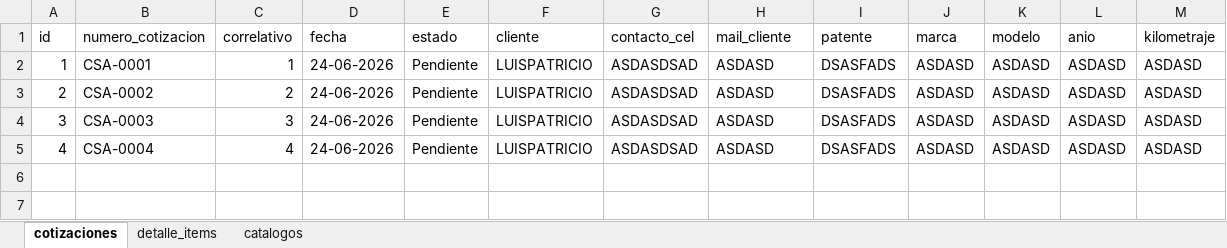
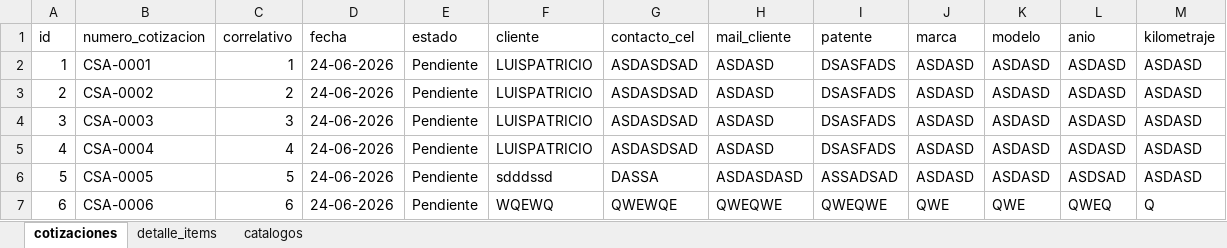
Before and after one commit to charlesautomotriz/charlesautomotriz, an Excel workbook: data/base_cotizaciones_charles.xlsx, sheet cotizaciones, drawn as a sheet; only a part is shown; values as stored, in another font and other column widths than the file's, no borders; rows hold the shown columns only; the diff names each change by its address in the sheet, - before the commit and + after, or states it on an @@ line.

```diff
--- a/data/base_cotizaciones_charles.xlsx (sheet cotizaciones)
+++ b/data/base_cotizaciones_charles.xlsx (sheet cotizaciones)
+row 6: 5 | CSA-0005 | 5 | 24-06-2026 | Pendiente | sdddssd | DASSA | ASDASDASD | ASSADSAD | ASDASD | ASDASD | ASDSAD | ASDASD
+row 7: 6 | CSA-0006 | 6 | 24-06-2026 | Pendiente | WQEWQ | QWEWQE | QWEQWE | QWEQWE | QWE | QWE | QWEQ | Q
```
Also changed, not shown: sheet detalle_items, 3 other files.
